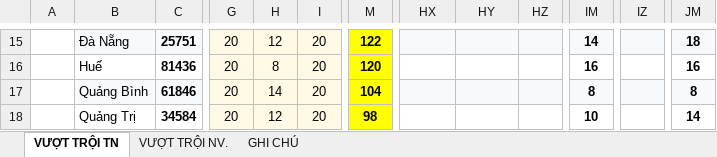
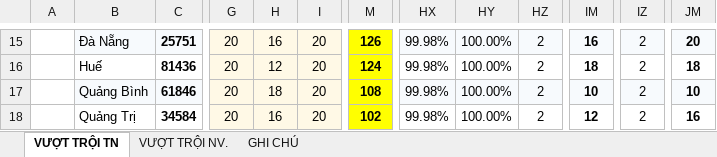
Before and after one commit to thunguyenduy1990-debug/bhsc-ce-vtb-vdh-dashboard, an Excel workbook: VUOT-TROI-2026.xlsx, sheet VƯỢT TRỘI TN, drawn as a sheet; only a part is shown, gaps mark what is left out; values as stored, in another font and other column widths than the file's, no borders; the diff covers the shown part only; the diff names each change by its address in the sheet, - before the commit and + after, or states it on an @@ line.

```diff
--- a/VUOT-TROI-2026.xlsx (sheet VƯỢT TRỘI TN)
+++ b/VUOT-TROI-2026.xlsx (sheet VƯỢT TRỘI TN)
-H15: 12
+H15: 16
-M15: 122
+M15: 126
-HX15:HX18: (empty)
+HX15:HX18: 99.98%
-HY15:HY18: (empty)
+HY15:HY18: 100.00%
-HZ15:HZ18: (empty)
+HZ15:HZ18: 2
-IM15: 14
+IM15: 16
-IZ15:IZ18: (empty)
+IZ15:IZ18: 2
-JM15: 18
+JM15: 20
-H16: 8
+H16: 12
-M16: 120
+M16: 124
-IM16: 16
+IM16: 18
-JM16: 16
+JM16: 18
-H17: 14
+H17: 18
-M17: 104
+M17: 108
-IM17: 8
+IM17: 10
-JM17: 8
+JM17: 10
-H18: 12
+H18: 16
-M18: 98
+M18: 102
-IM18: 10
+IM18: 12
-JM18: 14
+JM18: 16
```
Also changed, not shown: 72 edited cells elsewhere in this sheet, sheet GHI CHÚ, 2 other files.
